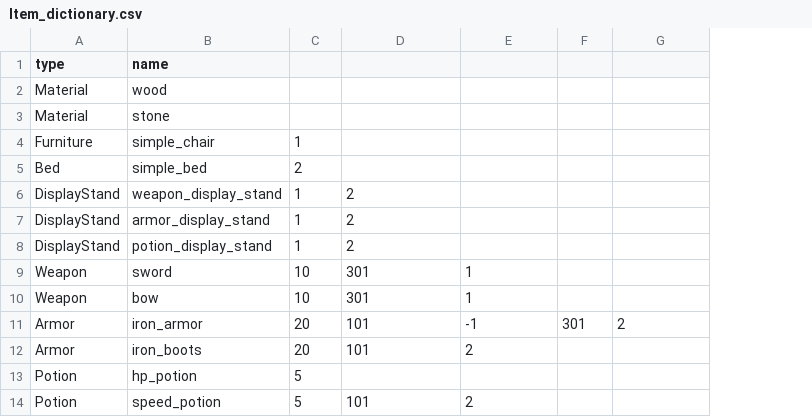
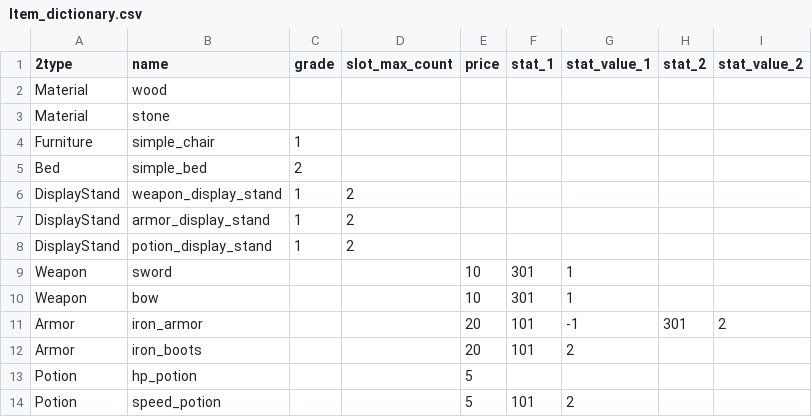
Before and after one commit to linenive/GameProgrammingProject, a CSV file: CPP/BeginnerVillage/.data/Item_dictionary.csv, drawn as a sheet; addresses are those after the commit; the diff names each change by its address in the sheet, - before the commit and + after, or states it on an @@ line.

Commit message:
item 구조 변경, itemdictionary 싱글톤으로 생성

```diff
--- a/CPP/BeginnerVillage/.data/Item_dictionary.csv
+++ b/CPP/BeginnerVillage/.data/Item_dictionary.csv
+column E (price), rows 9-14: 10 | 10 | 20 | 20 | 5 | 5
+column F (stat_1), rows 9-14: 301 | 301 | 101 | 101 |  | 101
-A1: type
+A1: 2type
-C1: (empty)
+C1: grade
-D1: (empty)
+D1: slot_max_count
-G1: (empty)
+G1: stat_value_1
-H1: (empty)
+H1: stat_2
-I1: (empty)
+I1: stat_value_2
-C9:C10 (grade): 10
+C9:C10 (grade): (empty)
-D9:D10 (slot_max_count): 301
+D9:D10 (slot_max_count): (empty)
-C11:C12 (grade): 20
+C11:C12 (grade): (empty)
-D11:D12 (slot_max_count): 101
+D11:D12 (slot_max_count): (empty)
-C13:C14 (grade): 5
+C13:C14 (grade): (empty)
-D14 (slot_max_count): 101
+D14 (slot_max_count): (empty)
```
Also changed, not shown: 27 other files.
